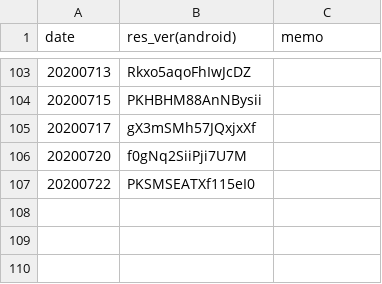
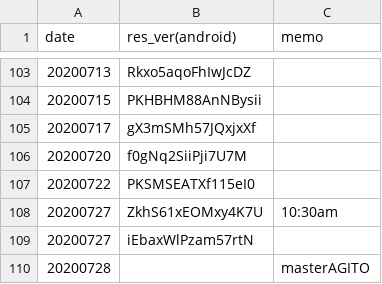
Before and after one commit to sh0wer1ee/DLScripts, a CSV file: newdata_timeline.csv, drawn as a sheet; only a part is shown, gaps mark what is left out.

Commit message:
add timeline heatmap

```diff
--- a/newdata_timeline.csv
+++ b/newdata_timeline.csv
@@ -107 +107,4 @@ date,res_ver(android),memo
 20200722,PKSMSEATXf115eI0,
+20200727,ZkhS61xEOMxy4K7U,10:30am
+20200727,iEbaxWlPzam57rtN,
+20200728,,masterAGITO
```
Also changed, not shown: 2 other files.
